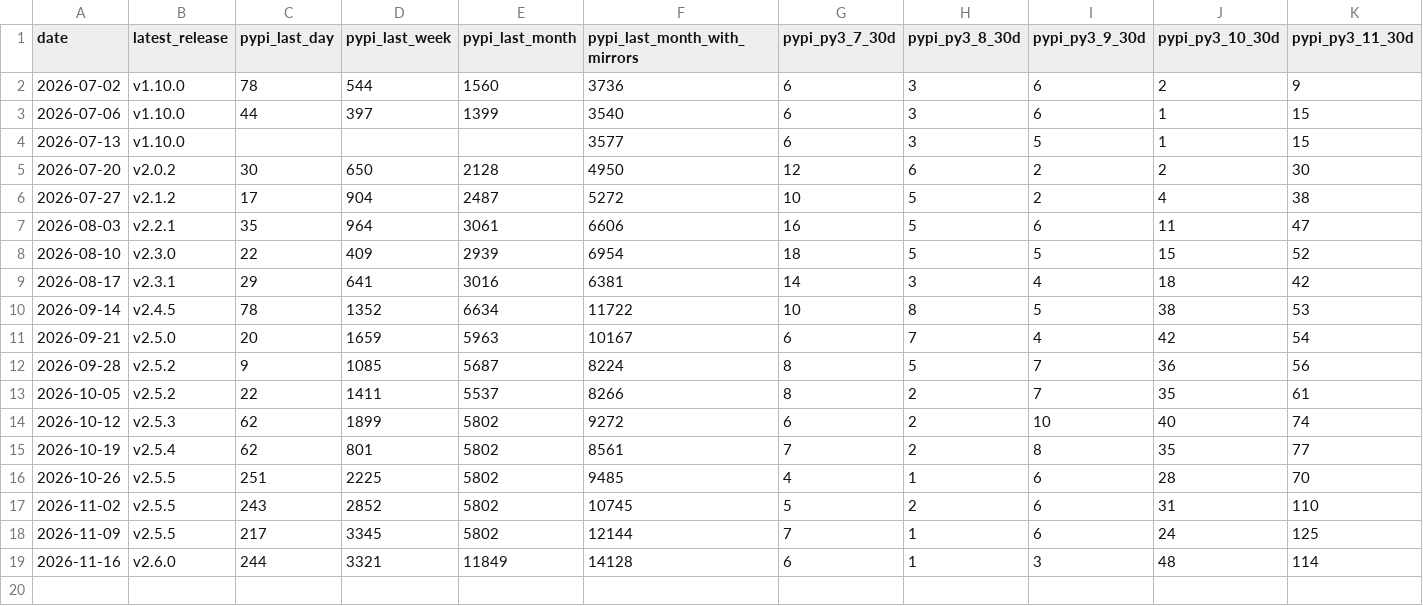
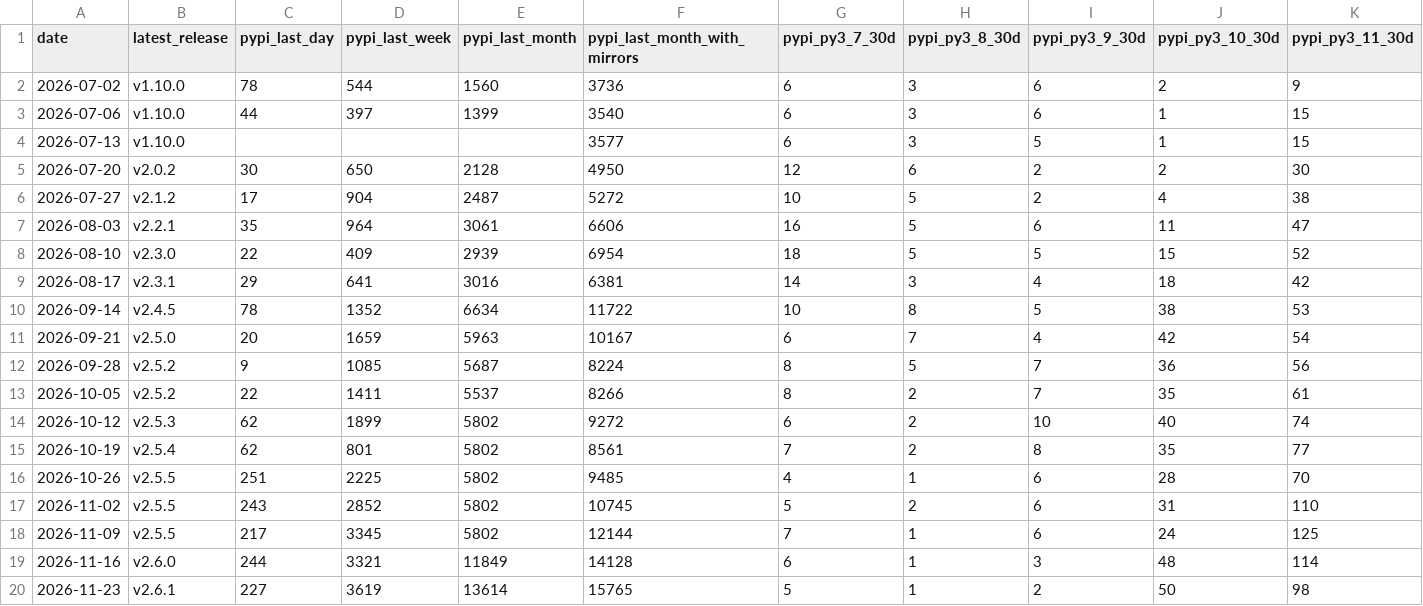
Before and after one commit to awslabs/ferret-scan, a CSV file: docs/metrics/downloads.csv, drawn as a sheet; only a part is shown; rows hold the shown columns only; the diff names each change by its address in the sheet, - before the commit and + after, or states it on an @@ line.

```diff
--- a/docs/metrics/downloads.csv
+++ b/docs/metrics/downloads.csv
+row 20: 2026-11-23 | v2.6.1 | 227 | 3619 | 13614 | 15765 | 5 | 1 | 2 | 50 | 98
```
